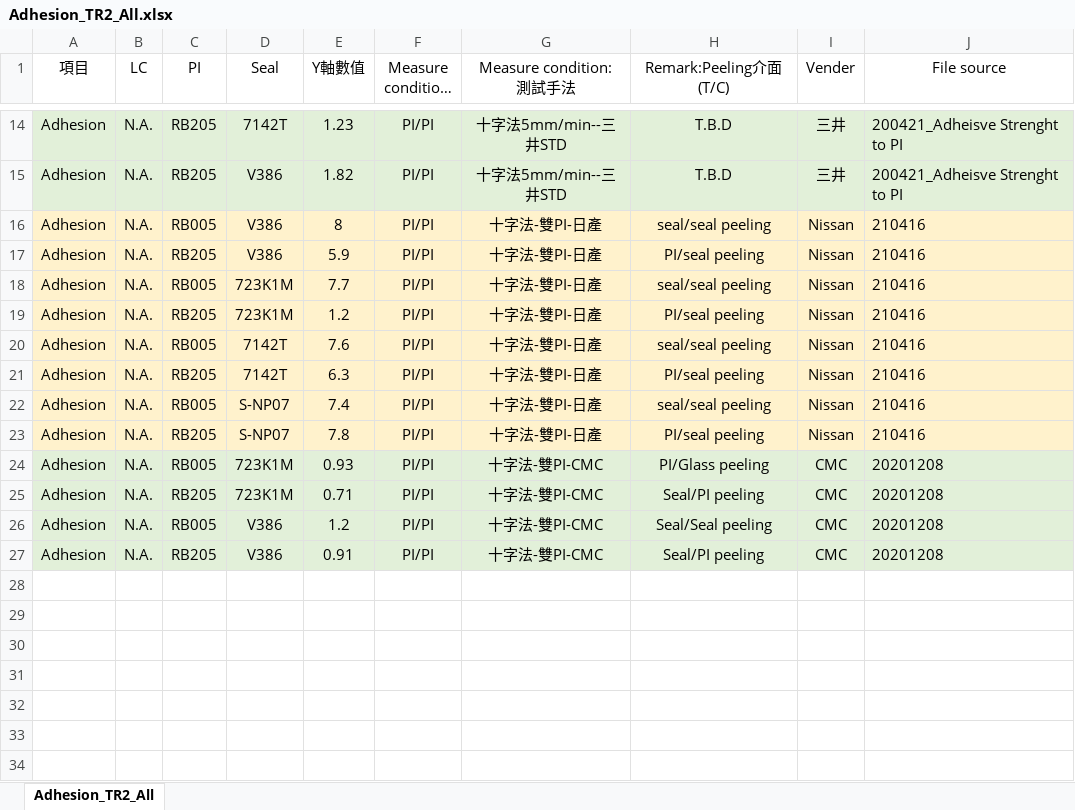
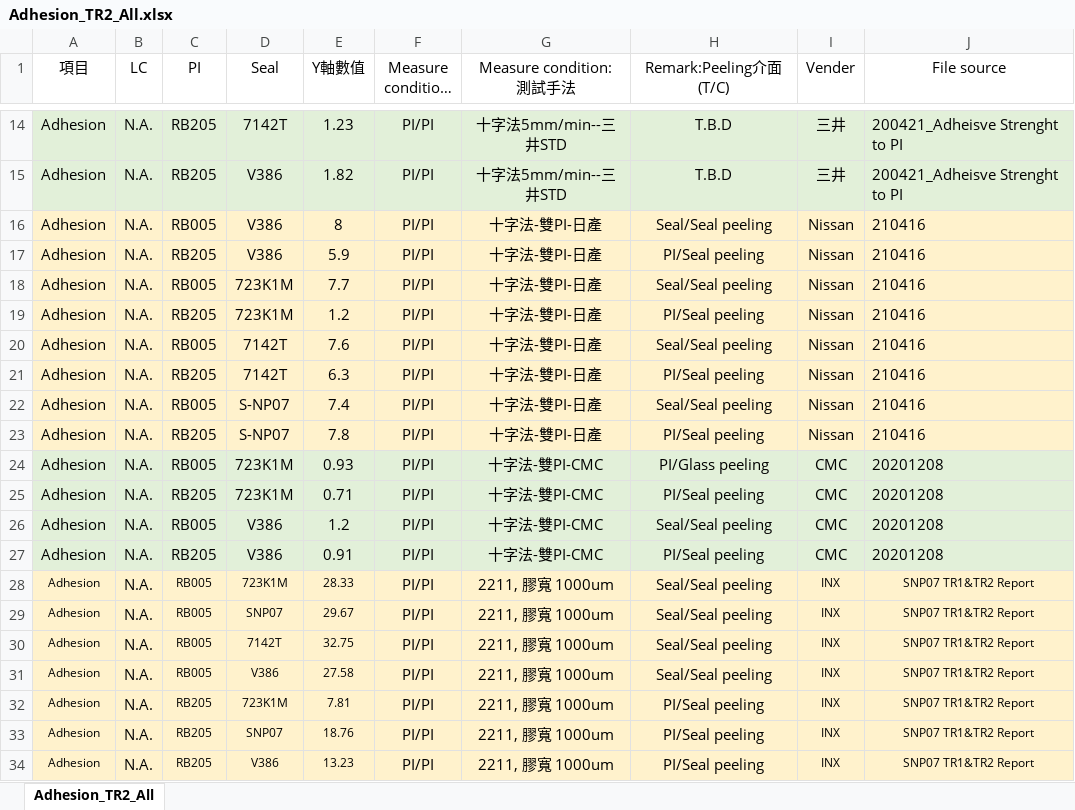
Before and after one commit to dimsplendid/td_toolkits_reconstruc, an Excel workbook: ra_exploer/examples/Adhesion_TR2_All.xlsx, sheet Adhesion_TR2_All, drawn as a sheet; only a part is shown, gaps mark what is left out; long unchanged cells end in …; values as stored, in another font and other column widths than the file's, no borders; charts and pictures not drawn; the diff covers the shown part only; the diff names each change by its address in the sheet, - before the commit and + after, or states it on an @@ line.

```diff
--- a/ra_exploer/examples/Adhesion_TR2_All.xlsx (sheet Adhesion_TR2_All)
+++ b/ra_exploer/examples/Adhesion_TR2_All.xlsx (sheet Adhesion_TR2_All)
-H16 (Remark:Peeling介面(T/C)): seal/seal peeling
+H16 (Remark:Peeling介面(T/C)): Seal/Seal peeling
-H17 (Remark:Peeling介面(T/C)): PI/seal peeling
+H17 (Remark:Peeling介面(T/C)): PI/Seal peeling
-H18 (Remark:Peeling介面(T/C)): seal/seal peeling
+H18 (Remark:Peeling介面(T/C)): Seal/Seal peeling
-H19 (Remark:Peeling介面(T/C)): PI/seal peeling
+H19 (Remark:Peeling介面(T/C)): PI/Seal peeling
-H20 (Remark:Peeling介面(T/C)): seal/seal peeling
+H20 (Remark:Peeling介面(T/C)): Seal/Seal peeling
-H21 (Remark:Peeling介面(T/C)): PI/seal peeling
+H21 (Remark:Peeling介面(T/C)): PI/Seal peeling
-H22 (Remark:Peeling介面(T/C)): seal/seal peeling
+H22 (Remark:Peeling介面(T/C)): Seal/Seal peeling
-H23 (Remark:Peeling介面(T/C)): PI/seal peeling
+H23 (Remark:Peeling介面(T/C)): PI/Seal peeling
-H25 (Remark:Peeling介面(T/C)): Seal/PI peeling
+H25 (Remark:Peeling介面(T/C)): PI/Seal peeling
-H27 (Remark:Peeling介面(T/C)): Seal/PI peeling
+H27 (Remark:Peeling介面(T/C)): PI/Seal peeling
+row 28: Adhesion | N.A. | RB005 | 723K1M | 28.33 | PI/PI | 2211, 膠寬 1000um | Seal/Seal peeling | INX | SNP07 TR1&TR2 Report
+row 29: Adhesion | N.A. | RB005 | SNP07 | 29.67 | PI/PI | 2211, 膠寬 1000um | Seal/Seal peeling | INX | SNP07 TR1&TR2 Report
+row 30: Adhesion | N.A. | RB005 | 7142T | 32.75 | PI/PI | 2211, 膠寬 1000um | Seal/Seal peeling | INX | SNP07 TR1&TR2 Report
+row 31: Adhesion | N.A. | RB005 | V386 | 27.58 | PI/PI | 2211, 膠寬 1000um | Seal/Seal peeling | INX | SNP07 TR1&TR2 Report
+row 32: Adhesion | N.A. | RB205 | 723K1M | 7.81 | PI/PI | 2211, 膠寬 1000um | PI/Seal peeling | INX | SNP07 TR1&TR2 Report
+row 33: Adhesion | N.A. | RB205 | SNP07 | 18.76 | PI/PI | 2211, 膠寬 1000um | PI/Seal peeling | INX | SNP07 TR1&TR2 Report
+row 34: Adhesion | N.A. | RB205 | V386 | 13.23 | PI/PI | 2211, 膠寬 1000um | PI/Seal peeling | INX | SNP07 TR1&TR2 Report
```
Also changed, not shown: 8 edited cells elsewhere in this sheet, charts or pictures, ra_exploer/examples/VHR_TR2_All.xlsx, 7 other files.
